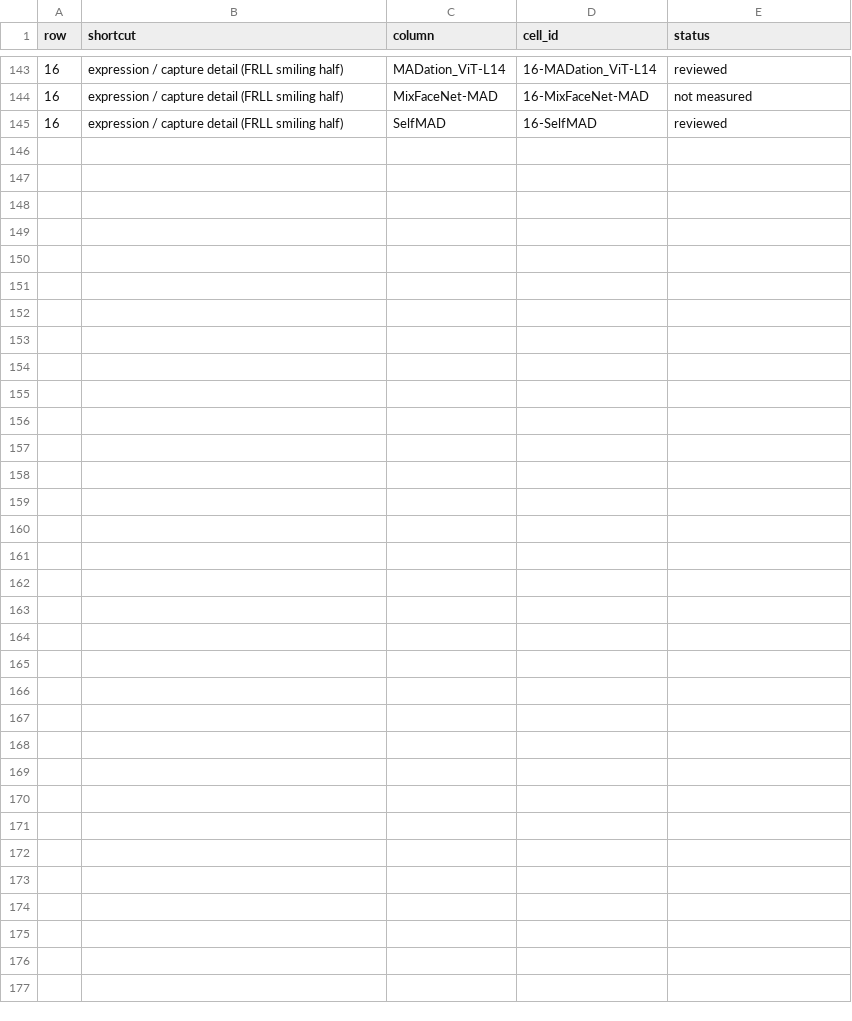
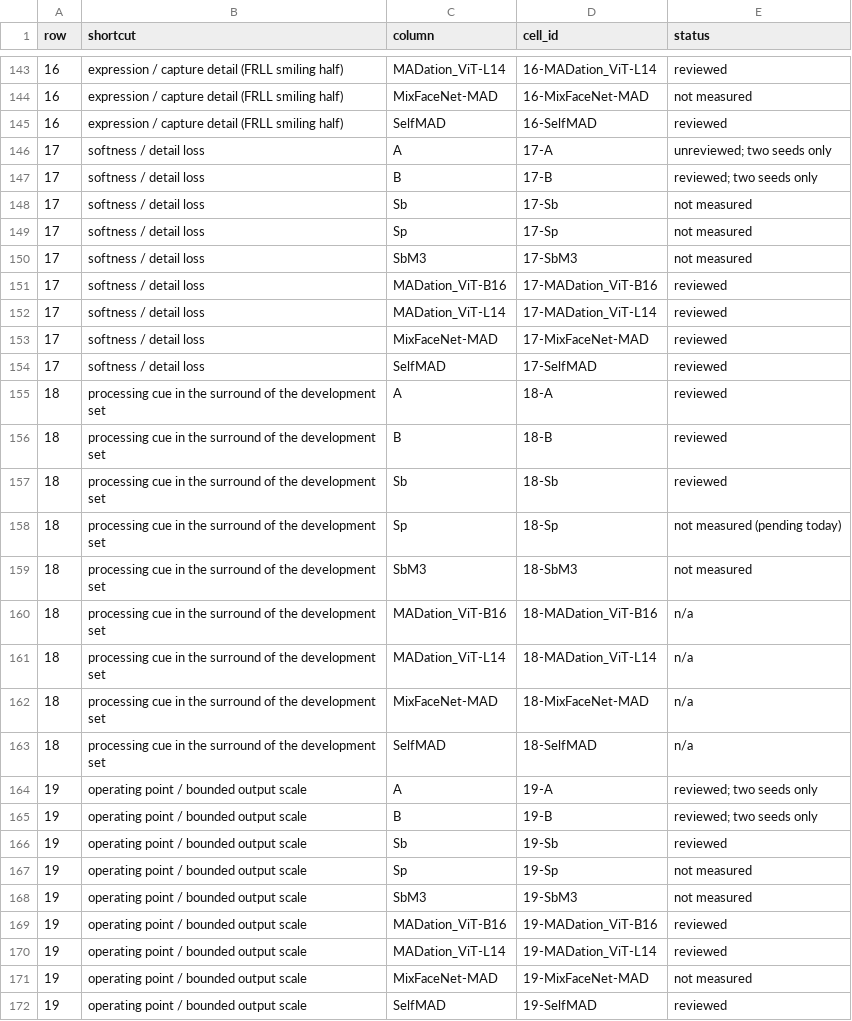
Before and after one commit to narolski/s-mad, a CSV file: experiments/SA1_shortcut-audit-table/cells.csv, drawn as a sheet; only a part is shown, gaps mark what is left out; the diff covers the shown part only; the diff names each change by its address in the sheet, - before the commit and + after, or states it on an @@ line.

Commit message:
SA1: version 2 of the shortcut audit table after the independent review (20 corrections applied; rows 17-19 added; counts 79 reviewed, 13 unreviewed, 68 empty of 171)

```diff
--- a/experiments/SA1_shortcut-audit-table/cells.csv
+++ b/experiments/SA1_shortcut-audit-table/cells.csv
+row 146: 17 | softness / detail loss | A | 17-A | unreviewed; two seeds only
+row 147: 17 | softness / detail loss | B | 17-B | reviewed; two seeds only
+row 148: 17 | softness / detail loss | Sb | 17-Sb | not measured
+row 149: 17 | softness / detail loss | Sp | 17-Sp | not measured
+row 150: 17 | softness / detail loss | SbM3 | 17-SbM3 | not measured
+row 151: 17 | softness / detail loss | MADation_ViT-B16 | 17-MADation_ViT-B16 | reviewed
+row 152: 17 | softness / detail loss | MADation_ViT-L14 | 17-MADation_ViT-L14 | reviewed
+row 153: 17 | softness / detail loss | MixFaceNet-MAD | 17-MixFaceNet-MAD | reviewed
+row 154: 17 | softness / detail loss | SelfMAD | 17-SelfMAD | reviewed
+row 155: 18 | processing cue in the surround of the development set | A | 18-A | reviewed
+row 156: 18 | processing cue in the surround of the development set | B | 18-B | reviewed
+row 157: 18 | processing cue in the surround of the development set | Sb | 18-Sb | reviewed
+row 158: 18 | processing cue in the surround of the development set | Sp | 18-Sp | not measured (pending today)
+row 159: 18 | processing cue in the surround of the development set | SbM3 | 18-SbM3 | not measured
+row 160: 18 | processing cue in the surround of the development set | MADation_ViT-B16 | 18-MADation_ViT-B16 | n/a
+row 161: 18 | processing cue in the surround of the development set | MADation_ViT-L14 | 18-MADation_ViT-L14 | n/a
+row 162: 18 | processing cue in the surround of the development set | MixFaceNet-MAD | 18-MixFaceNet-MAD | n/a
+row 163: 18 | processing cue in the surround of the development set | SelfMAD | 18-SelfMAD | n/a
+row 164: 19 | operating point / bounded output scale | A | 19-A | reviewed; two seeds only
+row 165: 19 | operating point / bounded output scale | B | 19-B | reviewed; two seeds only
+row 166: 19 | operating point / bounded output scale | Sb | 19-Sb | reviewed
+row 167: 19 | operating point / bounded output scale | Sp | 19-Sp | not measured
+row 168: 19 | operating point / bounded output scale | SbM3 | 19-SbM3 | not measured
+row 169: 19 | operating point / bounded output scale | MADation_ViT-B16 | 19-MADation_ViT-B16 | reviewed
+row 170: 19 | operating point / bounded output scale | MADation_ViT-L14 | 19-MADation_ViT-L14 | reviewed
+row 171: 19 | operating point / bounded output scale | MixFaceNet-MAD | 19-MixFaceNet-MAD | not measured
+row 172: 19 | operating point / bounded output scale | SelfMAD | 19-SelfMAD | reviewed
```
Also changed, not shown: 3 edited cells elsewhere in this file, 3 other files.
